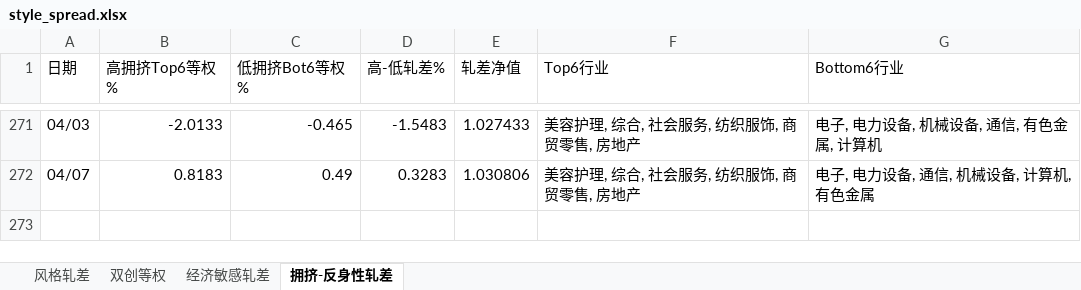
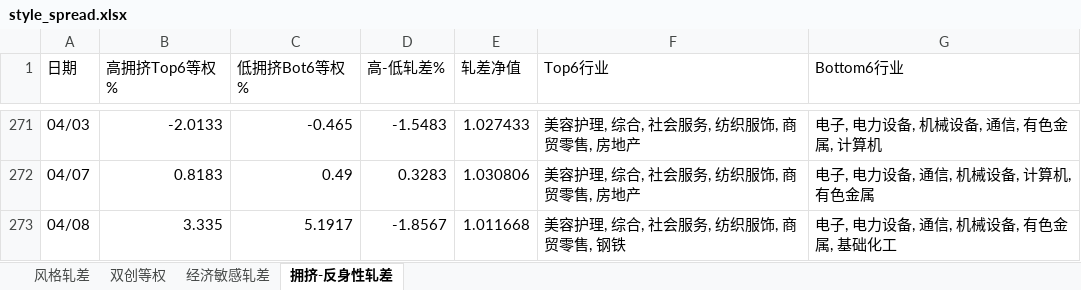
Before and after one commit to byihuang-max/spread-dashboard, an Excel workbook: size_spread/style_spread.xlsx, sheet 拥挤-反身性轧差, drawn as a sheet; only a part is shown, gaps mark what is left out; values as stored, in another font and other column widths than the file's, no borders; the diff names each change by its address in the sheet, - before the commit and + after, or states it on an @@ line.

```diff
--- a/size_spread/style_spread.xlsx (sheet 拥挤-反身性轧差)
+++ b/size_spread/style_spread.xlsx (sheet 拥挤-反身性轧差)
+row 273: 04/08 | 3.335 | 5.1917 | -1.8567 | 1.011668 | 美容护理, 综合, 社会服务, 纺织服饰, 商贸零售, 钢铁 | 电子, 电力设备, 通信, 机械设备, 有色金属, 基础化工
```
Also changed, not shown: sheet 经济敏感轧差, 51 other files.
